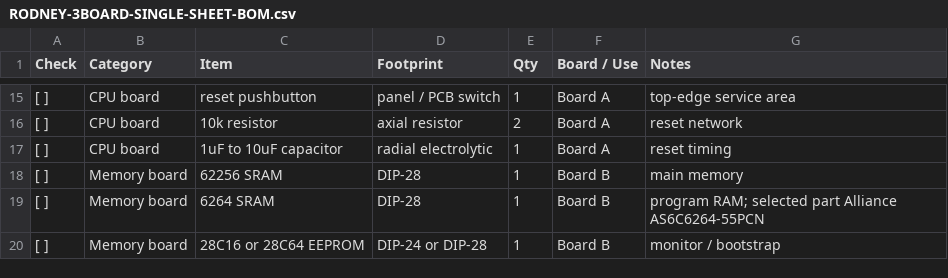
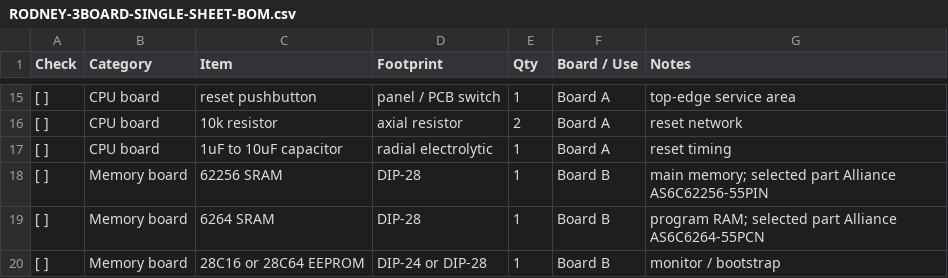
Before and after one commit to cartheur/aiventure-rodney, a CSV file: build-of-materials/RODNEY-3BOARD-SINGLE-SHEET-BOM.csv, drawn as a sheet; only a part is shown, gaps mark what is left out.

Commit message:
Record exact Alliance 62256 SRAM selection

```diff
--- a/build-of-materials/RODNEY-3BOARD-SINGLE-SHEET-BOM.csv
+++ b/build-of-materials/RODNEY-3BOARD-SINGLE-SHEET-BOM.csv
@@ -17,3 +17,3 @@ Check,Category,Item,Footprint,Qty,Board / Use,Notes
 [ ],CPU board,1uF to 10uF capacitor,radial electrolytic,1,Board A,reset timing
-[ ],Memory board,62256 SRAM,DIP-28,1,Board B,main memory
+[ ],Memory board,62256 SRAM,DIP-28,1,Board B,"main memory; selected part Alliance AS6C62256-55PIN"
 [ ],Memory board,6264 SRAM,DIP-28,1,Board B,"program RAM; selected part Alliance AS6C6264-55PCN"
```
Also changed, not shown: 4 other files.
